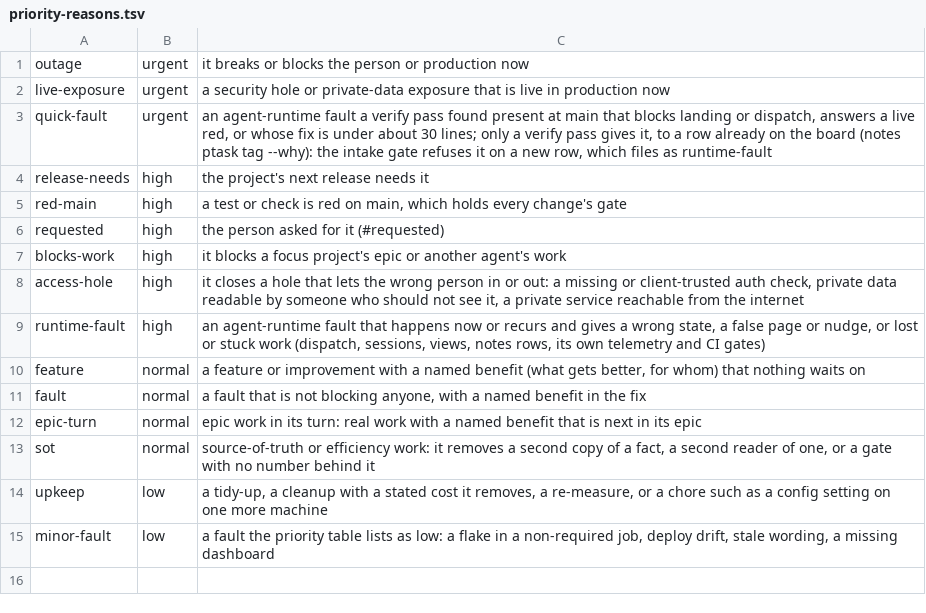
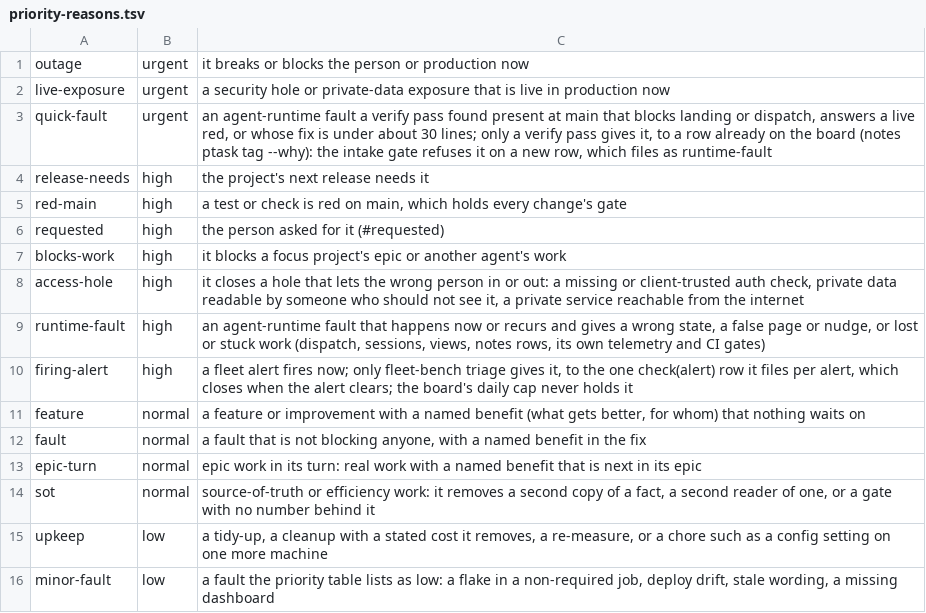
Before and after one commit to Kblack0610/.dotfiles, a TSV file: .config/inbox-triage/rules/priority-reasons.tsv, drawn as a sheet.

Commit message:
fix(telemetry): every firing alert gets its check row, none dropped by triage (ar-4296) (#3790)
* fix(telemetry): every firing alert gets its check row, none dropped by triage (ar-4296)

A CamelCase alert name is a name, so two alerts on one label are no near
twins; board_upsert says a twin refusal (exit 3) and counts it failed, not
filed, and reports cap holds; a check(alert) row passes the daily cap like
an urgent red (ask 3bydq8).

* refactor(notes): a firing alert passes the cap by its #why/firing-alert reason, not a title prefix (ar-4296)

* fix(notes): a keyed add (--key) is a near twin only under its own key, in place of the CamelCase names rule (ar-4296)

The same alert on two plain-word hosts was still a near twin (code-review);
board_upsert dedupes by key itself, so it passes the key and the writer's
fuzzy check compares only rows under it.

* refactor(notes): ptask add's arm is its own function, so main shrinks (ar-4296)

* test(agent-web): board_upsert's cap-hold count is triage bookkeeping, one more allowed site (ar-4296)

```diff
--- a/.config/inbox-triage/rules/priority-reasons.tsv
+++ b/.config/inbox-triage/rules/priority-reasons.tsv
@@ -9,2 +9,3 @@ access-hole	high	it closes a hole that lets the wrong person in or out: a missin
 runtime-fault	high	an agent-runtime fault that happens now or recurs and gives a wrong state, a false page or nudge, or lost or stuck work (dispatch, sessions, views, notes rows, its own telemetry and CI gates)
+firing-alert	high	a fleet alert fires now; only fleet-bench triage gives it, to the one check(alert) row it files per alert, which closes when the alert clears; the board's daily cap never holds it
 feature	normal	a feature or improvement with a named benefit (what gets better, for whom) that nothing waits on
```
Also changed, not shown: 7 other files.
